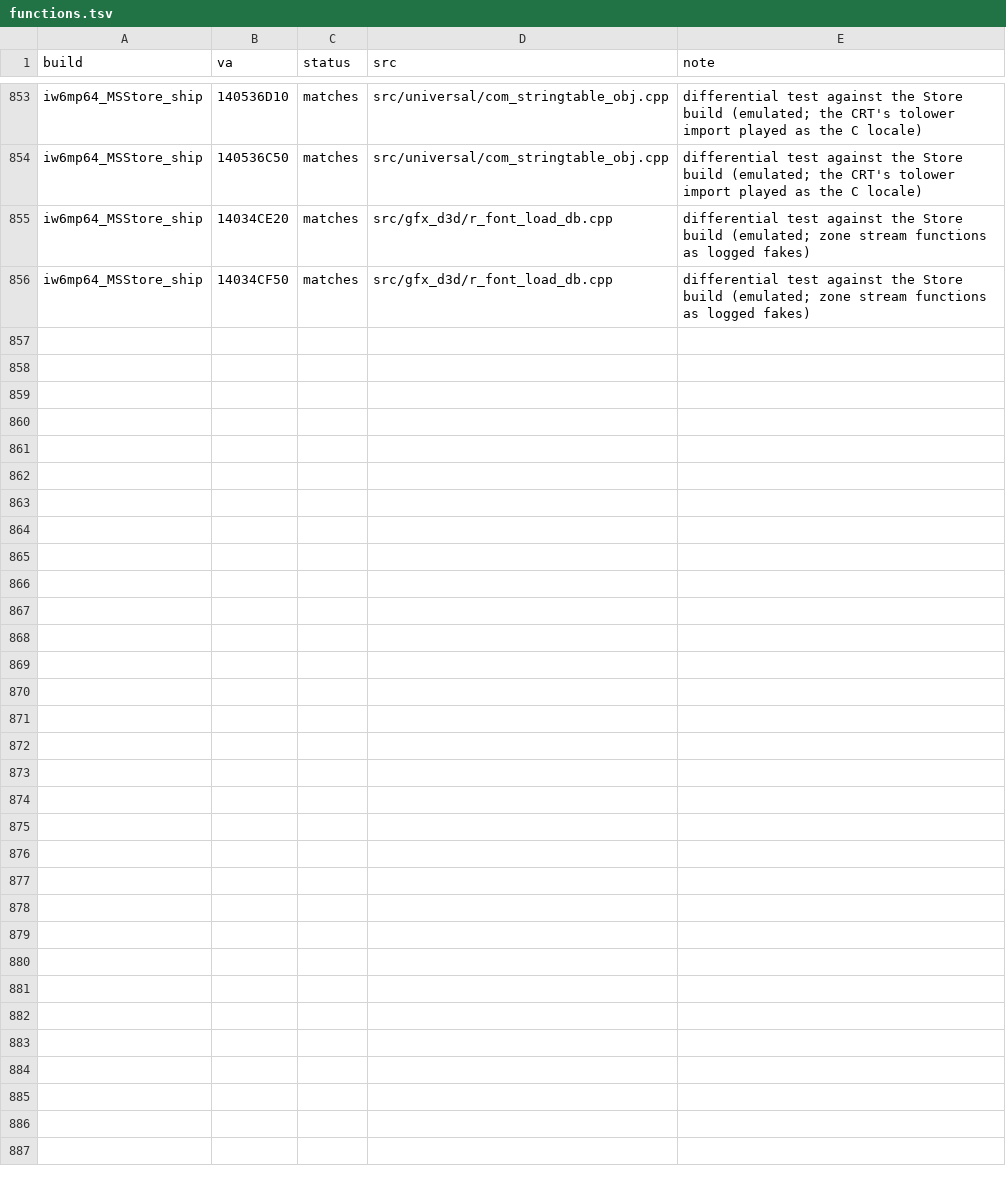
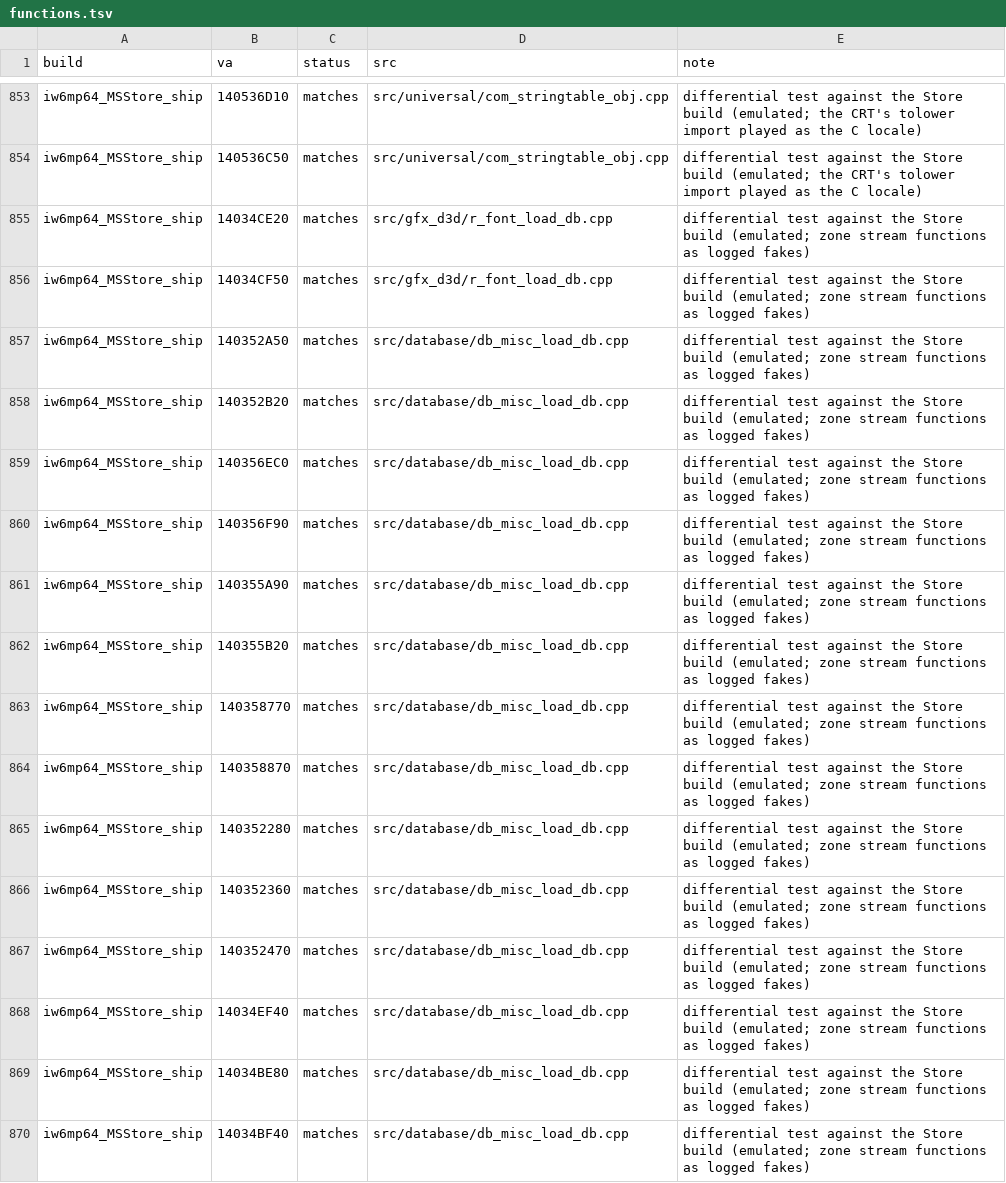
Before and after one commit to lizardpeter/ghosts-decomp, a TSV file: records/functions.tsv, drawn as a sheet; only a part is shown, gaps mark what is left out.

```diff
--- a/records/functions.tsv
+++ b/records/functions.tsv
@@ -856 +856,15 @@ iw6mp64_MSStore_ship	14034CE20	matches	src/gfx_d3d/r_font_load_db.cpp	differenti
 iw6mp64_MSStore_ship	14034CF50	matches	src/gfx_d3d/r_font_load_db.cpp	differential test against the Store build (emulated; zone stream functions as logged fakes)
+iw6mp64_MSStore_ship	140352A50	matches	src/database/db_misc_load_db.cpp	differential test against the Store build (emulated; zone stream functions as logged fakes)
+iw6mp64_MSStore_ship	140352B20	matches	src/database/db_misc_load_db.cpp	differential test against the Store build (emulated; zone stream functions as logged fakes)
+iw6mp64_MSStore_ship	140356EC0	matches	src/database/db_misc_load_db.cpp	differential test against the Store build (emulated; zone stream functions as logged fakes)
+iw6mp64_MSStore_ship	140356F90	matches	src/database/db_misc_load_db.cpp	differential test against the Store build (emulated; zone stream functions as logged fakes)
+iw6mp64_MSStore_ship	140355A90	matches	src/database/db_misc_load_db.cpp	differential test against the Store build (emulated; zone stream functions as logged fakes)
+iw6mp64_MSStore_ship	140355B20	matches	src/database/db_misc_load_db.cpp	differential test against the Store build (emulated; zone stream functions as logged fakes)
+iw6mp64_MSStore_ship	140358770	matches	src/database/db_misc_load_db.cpp	differential test against the Store build (emulated; zone stream functions as logged fakes)
+iw6mp64_MSStore_ship	140358870	matches	src/database/db_misc_load_db.cpp	differential test against the Store build (emulated; zone stream functions as logged fakes)
+iw6mp64_MSStore_ship	140352280	matches	src/database/db_misc_load_db.cpp	differential test against the Store build (emulated; zone stream functions as logged fakes)
+iw6mp64_MSStore_ship	140352360	matches	src/database/db_misc_load_db.cpp	differential test against the Store build (emulated; zone stream functions as logged fakes)
+iw6mp64_MSStore_ship	140352470	matches	src/database/db_misc_load_db.cpp	differential test against the Store build (emulated; zone stream functions as logged fakes)
+iw6mp64_MSStore_ship	14034EF40	matches	src/database/db_misc_load_db.cpp	differential test against the Store build (emulated; zone stream functions as logged fakes)
+iw6mp64_MSStore_ship	14034BE80	matches	src/database/db_misc_load_db.cpp	differential test against the Store build (emulated; zone stream functions as logged fakes)
+iw6mp64_MSStore_ship	14034BF40	matches	src/database/db_misc_load_db.cpp	differential test against the Store build (emulated; zone stream functions as logged fakes)
```
Also changed, not shown: records/names.tsv, 8 other files.
